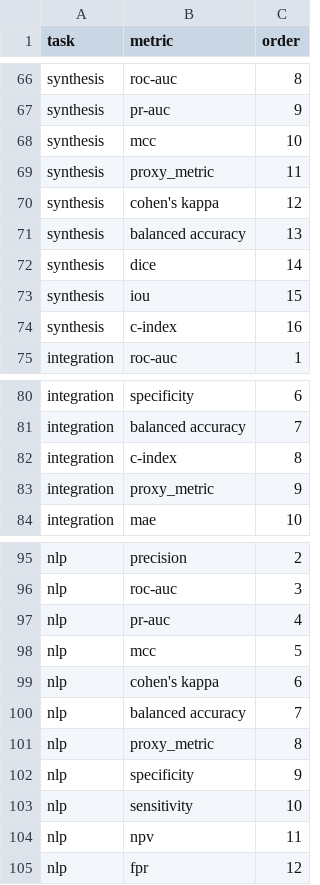
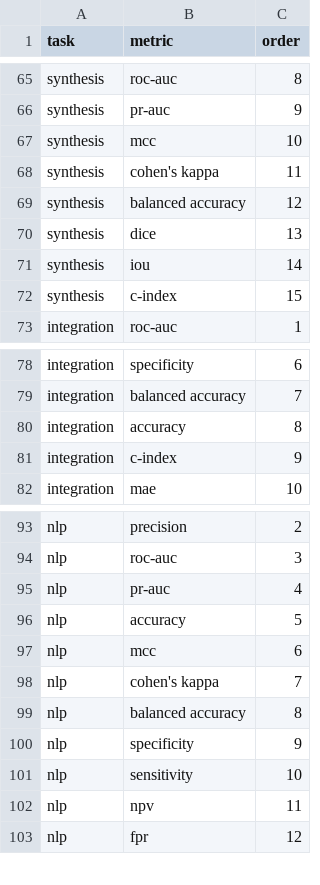
Before and after one commit to sciforce/OncoTagger, a CSV file: sources/task_metric_priority.csv, drawn as a sheet; only a part is shown, gaps mark what is left out; the diff covers the shown part only.

Commit message:
feat: update metric synonyms and priority thresholds

```diff
--- a/sources/task_metric_priority.csv
+++ b/sources/task_metric_priority.csv
@@ -68,8 +67,7 @@ synthesis,pr-auc,9
 synthesis,mcc,10
-synthesis,proxy_metric,11
-synthesis,cohen's kappa,12
-synthesis,balanced accuracy,13
-synthesis,dice,14
-synthesis,iou,15
-synthesis,c-index,16
+synthesis,cohen's kappa,11
+synthesis,balanced accuracy,12
+synthesis,dice,13
+synthesis,iou,14
+synthesis,c-index,15
 integration,roc-auc,1
@@ -81,4 +79,4 @@ integration,specificity,6
 integration,balanced accuracy,7
-integration,c-index,8
-integration,proxy_metric,9
+integration,accuracy,8
+integration,c-index,9
 integration,mae,10
@@ -97,6 +95,6 @@ nlp,roc-auc,3
 nlp,pr-auc,4
-nlp,mcc,5
-nlp,cohen's kappa,6
-nlp,balanced accuracy,7
-nlp,proxy_metric,8
+nlp,accuracy,5
+nlp,mcc,6
+nlp,cohen's kappa,7
+nlp,balanced accuracy,8
 nlp,specificity,9
```
Also changed, not shown: 1 removed row and 42 edited cells elsewhere in this file, sources/metric_synonyms.csv, sources/thresholds.csv, 1 other file.
